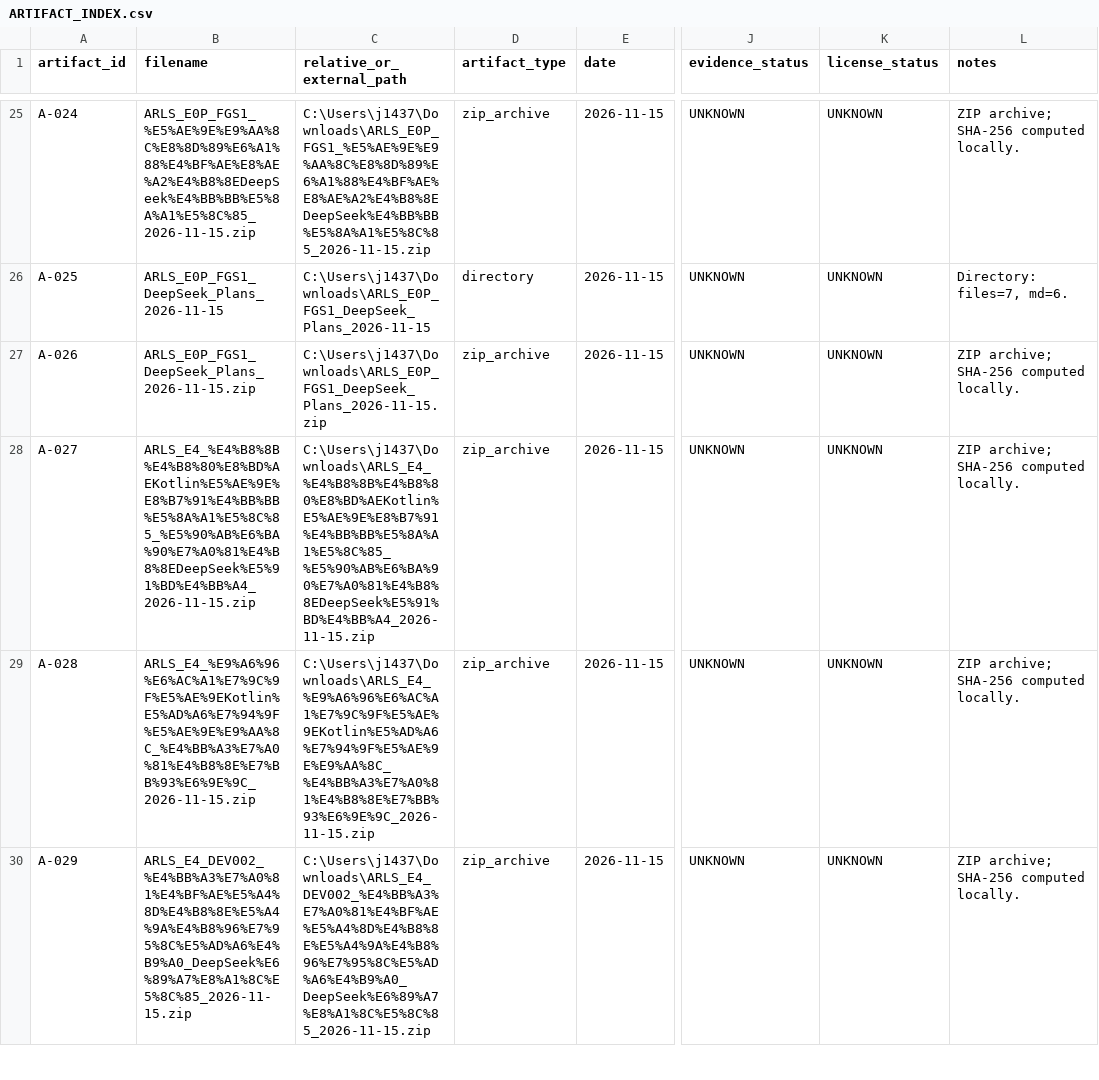
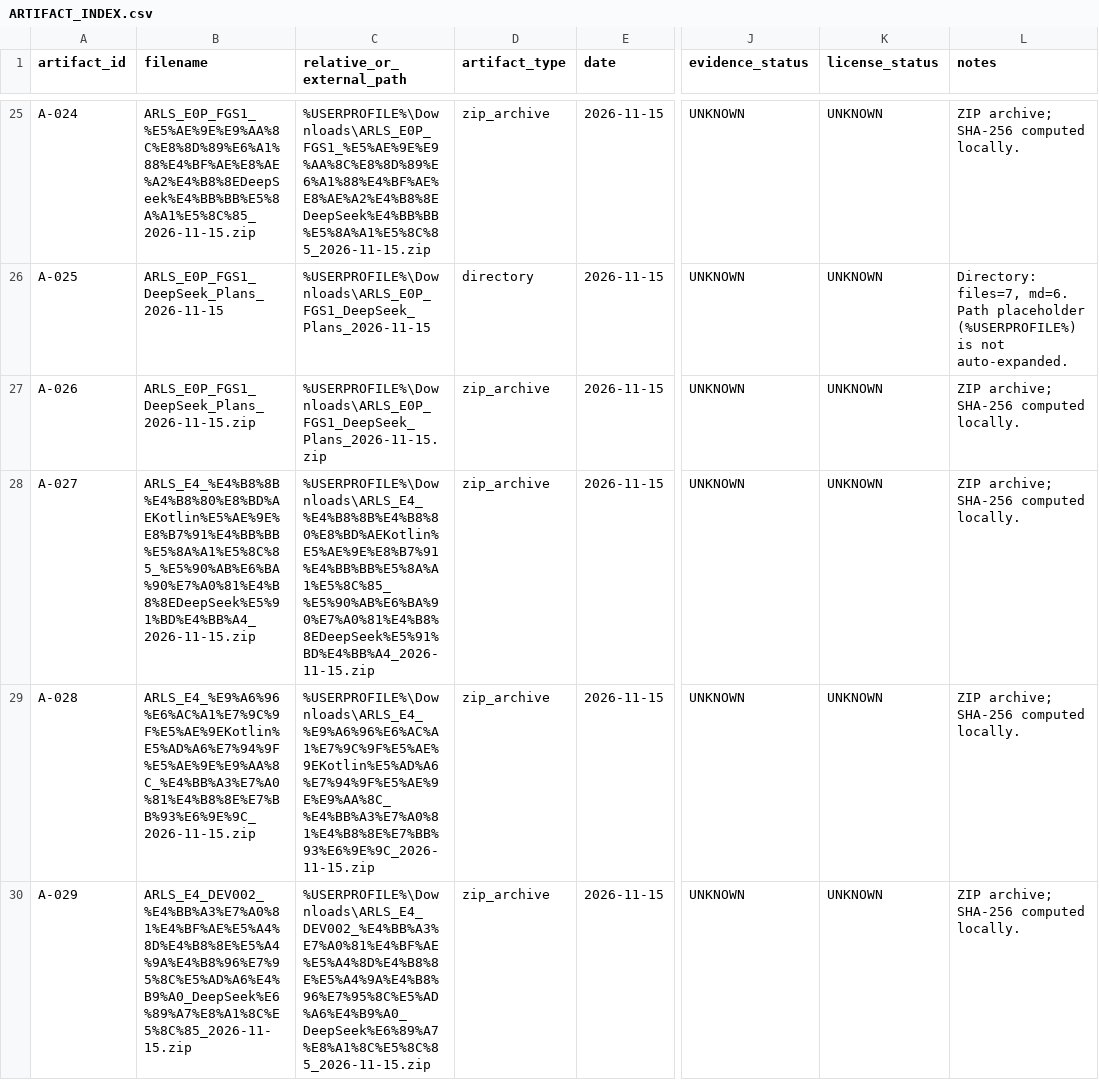
Before and after one commit to Judy-Github2003/observable-ai, a CSV file: docs/project/ARTIFACT_INDEX.csv, drawn as a sheet; only a part is shown, gaps mark what is left out; the diff covers the shown part only; the diff names each change by its address in the sheet, - before the commit and + after, or states it on an @@ line.

```diff
--- a/docs/project/ARTIFACT_INDEX.csv
+++ b/docs/project/ARTIFACT_INDEX.csv
-C25 (relative_or_external_path): C:\Users\j1437\Downloads\ARLS_E0P_FGS1_%E5%AE%9E%E9%AA%8C%E8%8D%89%E6%A1%88%E4%BF%AE%E8%AE%A2%E4%B8%8EDeepSeek%E4%BB%BB%E5%8A%A1%E5%8C%85_2026-11-15.zip
+C25 (relative_or_external_path): %USERPROFILE%\Downloads\ARLS_E0P_FGS1_%E5%AE%9E%E9%AA%8C%E8%8D%89%E6%A1%88%E4%BF%AE%E8%AE%A2%E4%B8%8EDeepSeek%E4%BB%BB%E5%8A%A1%E5%8C%85_2026-11-15.zip
-C26 (relative_or_external_path): C:\Users\j1437\Downloads\ARLS_E0P_FGS1_DeepSeek_Plans_2026-11-15
+C26 (relative_or_external_path): %USERPROFILE%\Downloads\ARLS_E0P_FGS1_DeepSeek_Plans_2026-11-15
-L26 (notes): …files=7, md=6.
+L26 (notes): …files=7, md=6. Path placeholder (%USERPROFILE%) is not auto-expanded.
-C27 (relative_or_external_path): C:\Users\j1437\Downloads\ARLS_E0P_FGS1_DeepSeek_Plans_2026-11-15.zip
+C27 (relative_or_external_path): %USERPROFILE%\Downloads\ARLS_E0P_FGS1_DeepSeek_Plans_2026-11-15.zip
-C28 (relative_or_external_path): C:\Users\j1437\Downloads\ARLS_E4_%E4%B8%8B%E4%B8%80%E8%BD%AEKotlin%E5%AE%9E%E8%B7%91%E4%BB%BB%E5%8A%A1%E5%8C%85_%E5%90%AB%E6%BA%90%E7%A0%81%E4%B8%8EDeepSeek%E5%91%BD%E4%BB%A4_2026-11-15.zip
+C28 (relative_or_external_path): %USERPROFILE%\Downloads\ARLS_E4_%E4%B8%8B%E4%B8%80%E8%BD%AEKotlin%E5%AE%9E%E8%B7%91%E4%BB%BB%E5%8A%A1%E5%8C%85_%E5%90%AB%E6%BA%90%E7%A0%81%E4%B8%8EDeepSeek%E5%91%BD%E4%BB%A4_2026-11-15.zip
-C29 (relative_or_external_path): C:\Users\j1437\Downloads\ARLS_E4_%E9%A6%96%E6%AC%A1%E7%9C%9F%E5%AE%9EKotlin%E5%AD%A6%E7%94%9F%E5%AE%9E%E9%AA%8C_%E4%BB%A3%E7%A0%81%E4%B8%8E%E7%BB%93%E6%9E%9C_2026-11-15.zip
+C29 (relative_or_external_path): %USERPROFILE%\Downloads\ARLS_E4_%E9%A6%96%E6%AC%A1%E7%9C%9F%E5%AE%9EKotlin%E5%AD%A6%E7%94%9F%E5%AE%9E%E9%AA%8C_%E4%BB%A3%E7%A0%81%E4%B8%8E%E7%BB%93%E6%9E%9C_2026-11-15.zip
-C30 (relative_or_external_path): C:\Users\j1437\Downloads\ARLS_E4_DEV002_%E4%BB%A3%E7%A0%81%E4%BF%AE%E5%A4%8D%E4%B8%8E%E5%A4%9A%E4%B8%96%E7%95%8C%E5%AD%A6%E4%B9%A0_DeepSeek%E6%89%A7%E8%A1%8C%E5%8C%85_2026-11-15.zip
+C30 (relative_or_external_path): %USERPROFILE%\Downloads\ARLS_E4_DEV002_%E4%BB%A3%E7%A0%81%E4%BF%AE%E5%A4%8D%E4%B8%8E%E5%A4%9A%E4%B8%96%E7%95%8C%E5%AD%A6%E4%B9%A0_DeepSeek%E6%89%A7%E8%A1%8C%E5%8C%85_2026-11-15.zip
```
Also changed, not shown: 100 edited cells elsewhere in this file, 7 other files.
